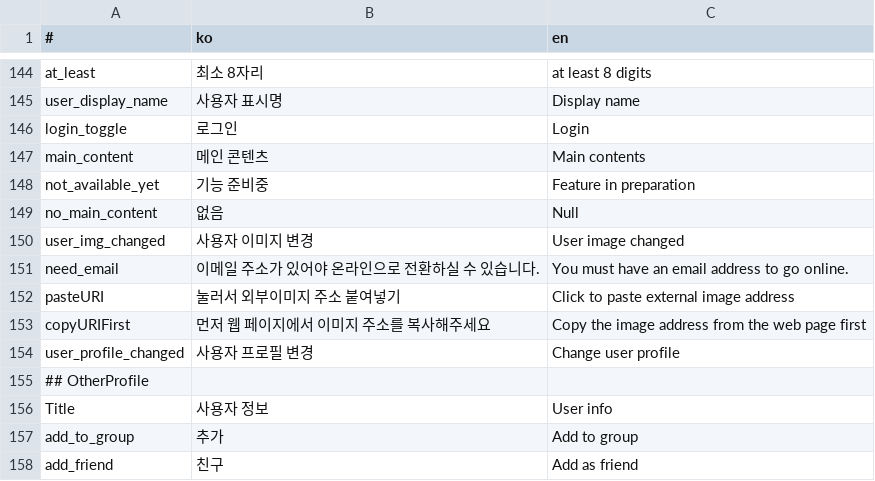
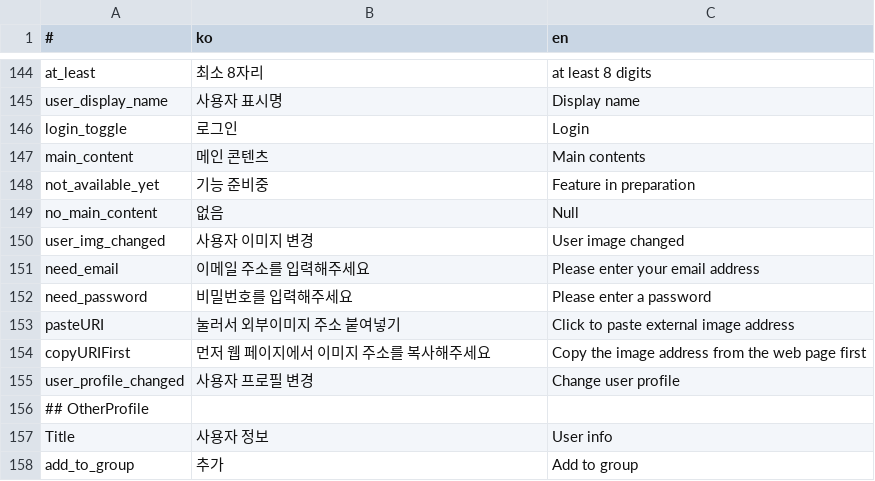
Before and after one commit to is2you2/is2you2.github.io, a CSV file: pjcone_pwa/assets/data/translate.csv, drawn as a sheet; only a part is shown, gaps mark what is left out; the shorter side is filled out with more unchanged rows.

```diff
--- a/pjcone_pwa/assets/data/translate.csv
+++ b/pjcone_pwa/assets/data/translate.csv
@@ -150,3 +150,4 @@ no_main_content,없음,Null
 user_img_changed,사용자 이미지 변경,User image changed
-need_email,이메일 주소가 있어야 온라인으로 전환하실 수 있습니다.,You must have an email address to go online.
+need_email,이메일 주소를 입력해주세요,Please enter your email address
+need_password,비밀번호를 입력해주세요,Please enter a password
 pasteURI,눌러서 외부이미지 주소 붙여넣기,Click to paste external image address
```
Also changed, not shown: 14 other files.
